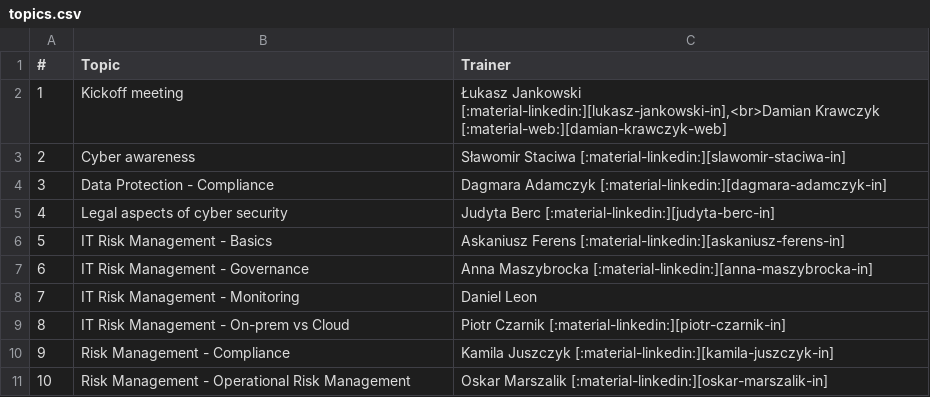
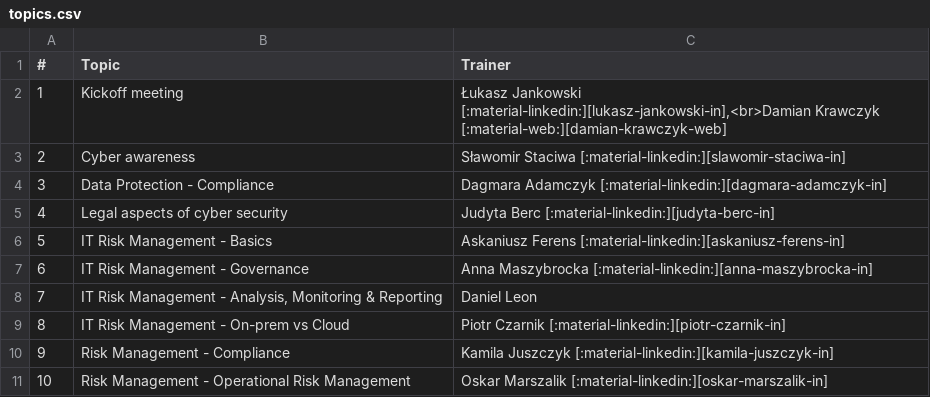
Before and after one commit to cybersecuritystream/cybersecuritystream.github.io, a CSV file: docs/crc/2026/topics.csv, drawn as a sheet; only a part is shown.

Commit message:
Daniel slot rename

```diff
--- a/docs/crc/2026/topics.csv
+++ b/docs/crc/2026/topics.csv
@@ -7,3 +7,3 @@
 6,IT Risk Management - Governance,Anna Maszybrocka [:material-linkedin:][anna-maszybrocka-in]
-7,IT Risk Management - Monitoring,Daniel Leon
+7,"IT Risk Management - Analysis, Monitoring & Reporting",Daniel Leon
 8,IT Risk Management - On-prem vs Cloud,Piotr Czarnik [:material-linkedin:][piotr-czarnik-in]
```
